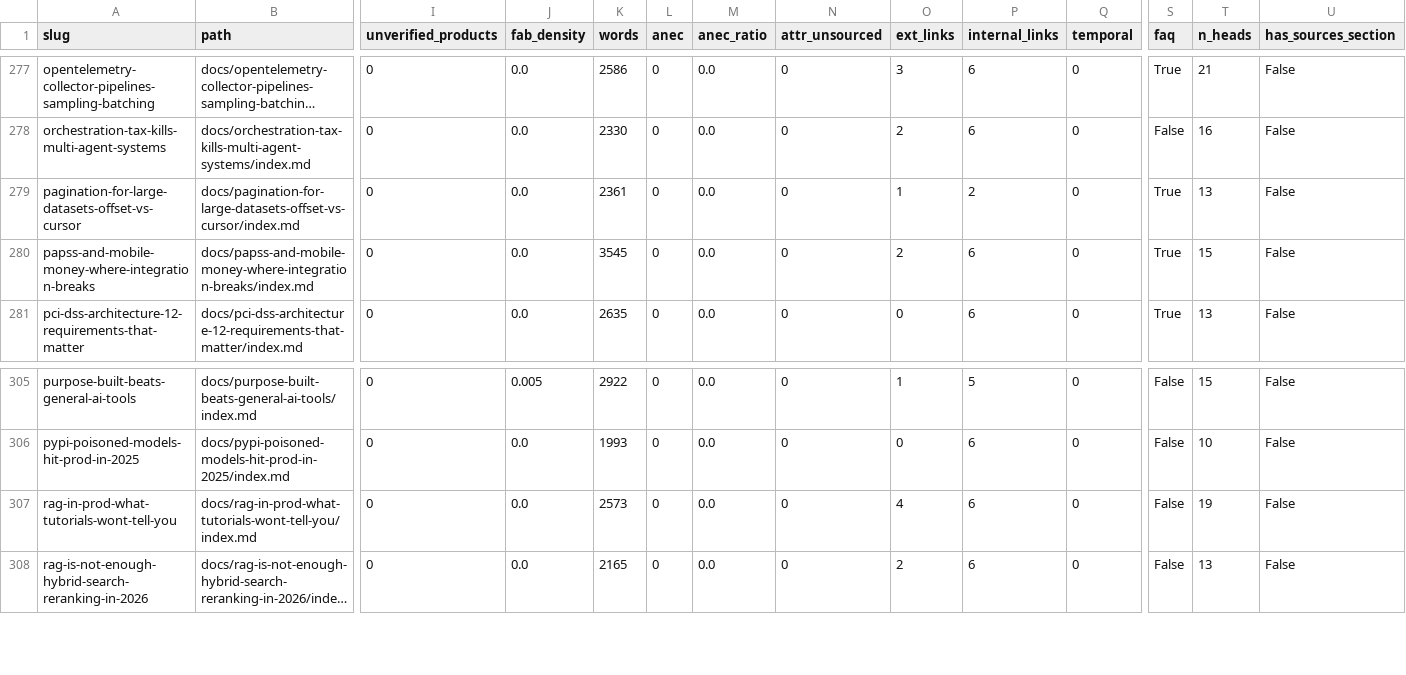
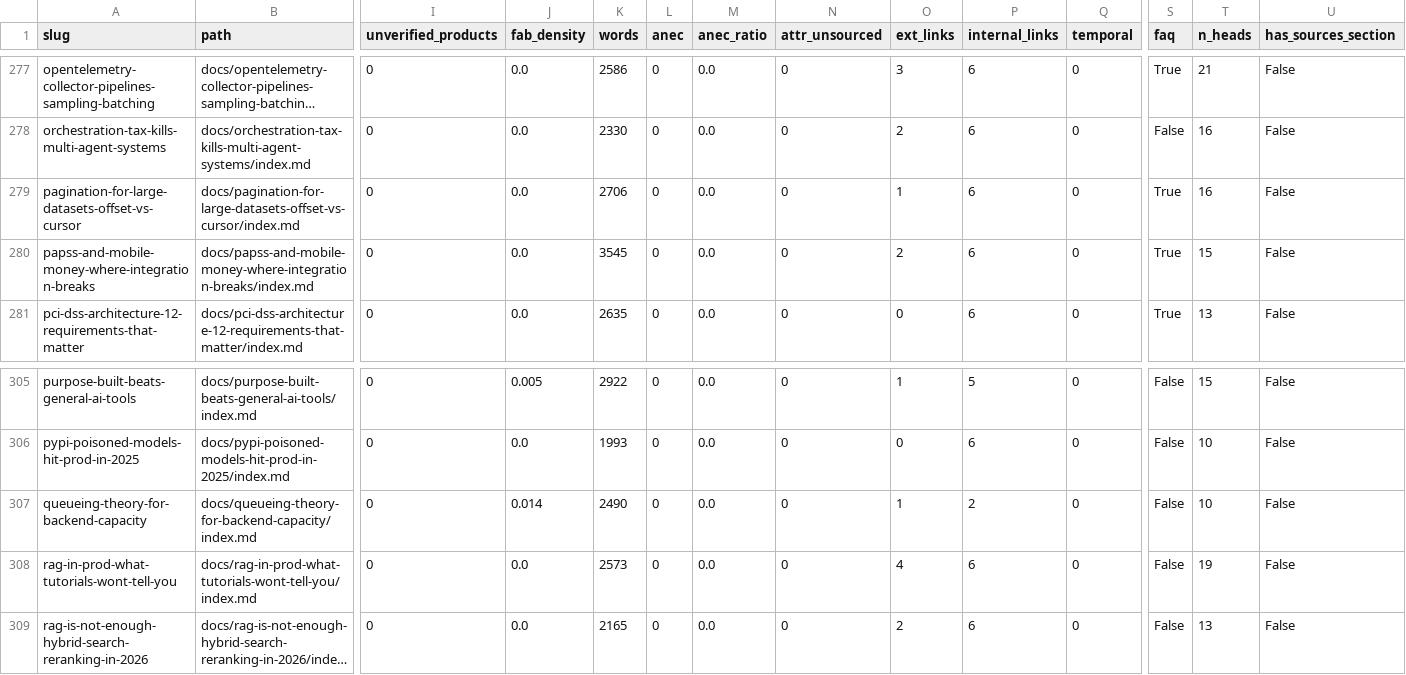
Before and after one commit to kubaik/kubaik.github.io, a CSV file: triage_report/verdicts.csv, drawn as a sheet; only a part is shown, gaps mark what is left out; long unchanged cells end in …; rows hold the shown columns only; the diff names each change by its address in the sheet, - before the commit and + after, or states it on an @@ line.

```diff
--- a/triage_report/verdicts.csv
+++ b/triage_report/verdicts.csv
-K279 (words): 2361
+K279 (words): 2706
-P279 (internal_links): 2
+P279 (internal_links): 6
-T279 (n_heads): 13
+T279 (n_heads): 16
+row 307: queueing-theory-for-backend-capacity | docs/queueing-theory-for-backend-capacity/index.md | 0 | 0.014 | 2490 | 0 | 0.0 | 0 | 1 | 2 | 0 | False | 10 | False
```
Also changed, not shown: quality_report_full.csv, 48 other files.
